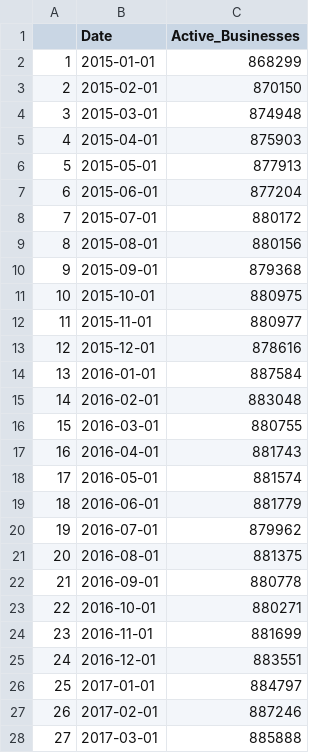
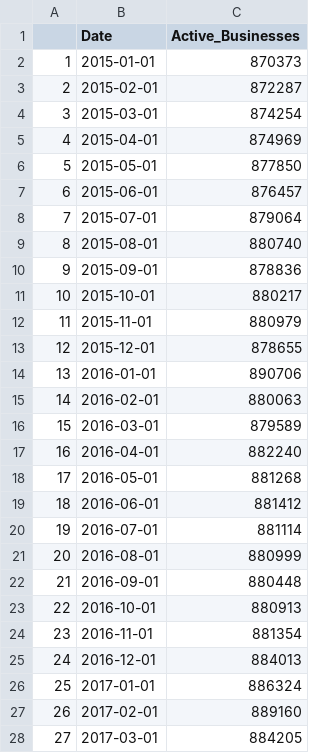
Before and after one commit to Dabra56/Economic_Dashboard, a CSV file: data/businesses.csv, drawn as a sheet; only a part is shown; the diff covers the shown part only.

Commit message:
New Executive Order signed - data updated!

```diff
--- a/data/businesses.csv
+++ b/data/businesses.csv
@@ -1,28 +1,28 @@
 "","Date","Active_Businesses"
-"1",2015-01-01,868299
-"2",2015-02-01,870150
-"3",2015-03-01,874948
-"4",2015-04-01,875903
-"5",2015-05-01,877913
-"6",2015-06-01,877204
-"7",2015-07-01,880172
-"8",2015-08-01,880156
-"9",2015-09-01,879368
-"10",2015-10-01,880975
-"11",2015-11-01,880977
-"12",2015-12-01,878616
-"13",2016-01-01,887584
-"14",2016-02-01,883048
-"15",2016-03-01,880755
-"16",2016-04-01,881743
-"17",2016-05-01,881574
-"18",2016-06-01,881779
-"19",2016-07-01,879962
-"20",2016-08-01,881375
-"21",2016-09-01,880778
-"22",2016-10-01,880271
-"23",2016-11-01,881699
-"24",2016-12-01,883551
-"25",2017-01-01,884797
-"26",2017-02-01,887246
-"27",2017-03-01,885888
+"1",2015-01-01,870373
+"2",2015-02-01,872287
+"3",2015-03-01,874254
+"4",2015-04-01,874969
+"5",2015-05-01,877850
+"6",2015-06-01,876457
+"7",2015-07-01,879064
+"8",2015-08-01,880740
+"9",2015-09-01,878836
+"10",2015-10-01,880217
+"11",2015-11-01,880979
+"12",2015-12-01,878655
+"13",2016-01-01,890706
+"14",2016-02-01,880063
+"15",2016-03-01,879589
+"16",2016-04-01,882240
+"17",2016-05-01,881268
+"18",2016-06-01,881412
+"19",2016-07-01,881114
+"20",2016-08-01,880999
+"21",2016-09-01,880448
+"22",2016-10-01,880913
+"23",2016-11-01,881354
+"24",2016-12-01,884013
+"25",2017-01-01,886324
+"26",2017-02-01,889160
+"27",2017-03-01,884205
```
Also changed, not shown: 1 added row and 69 edited cells elsewhere in this file, data/New_Brunswick_table.csv, data/Saskatchewan_table.csv, 22 other files.
